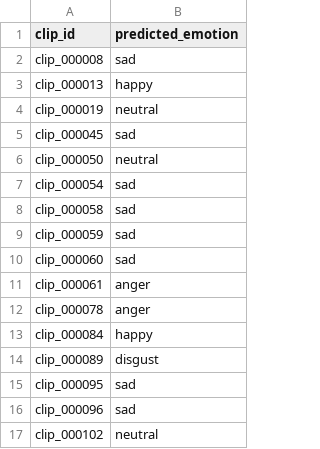
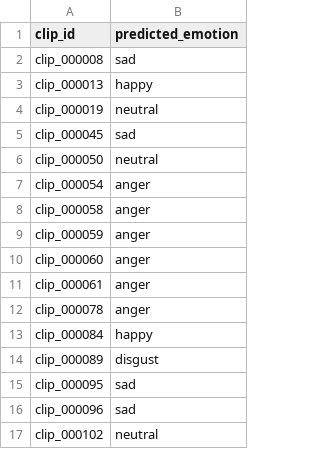
Before and after one commit to CSE-5526-Neural-Networks-Au26/Programming-Challenge, a CSV file: submissions/group_03.csv, drawn as a sheet; only a part is shown.

Commit message:
Submission: Group 3 (902 rows)

```diff
--- a/submissions/group_03.csv
+++ b/submissions/group_03.csv
@@ -6,6 +6,6 @@ clip_000045,sad
 clip_000050,neutral
-clip_000054,sad
-clip_000058,sad
-clip_000059,sad
-clip_000060,sad
+clip_000054,anger
+clip_000058,anger
+clip_000059,anger
+clip_000060,anger
 clip_000061,anger
```
